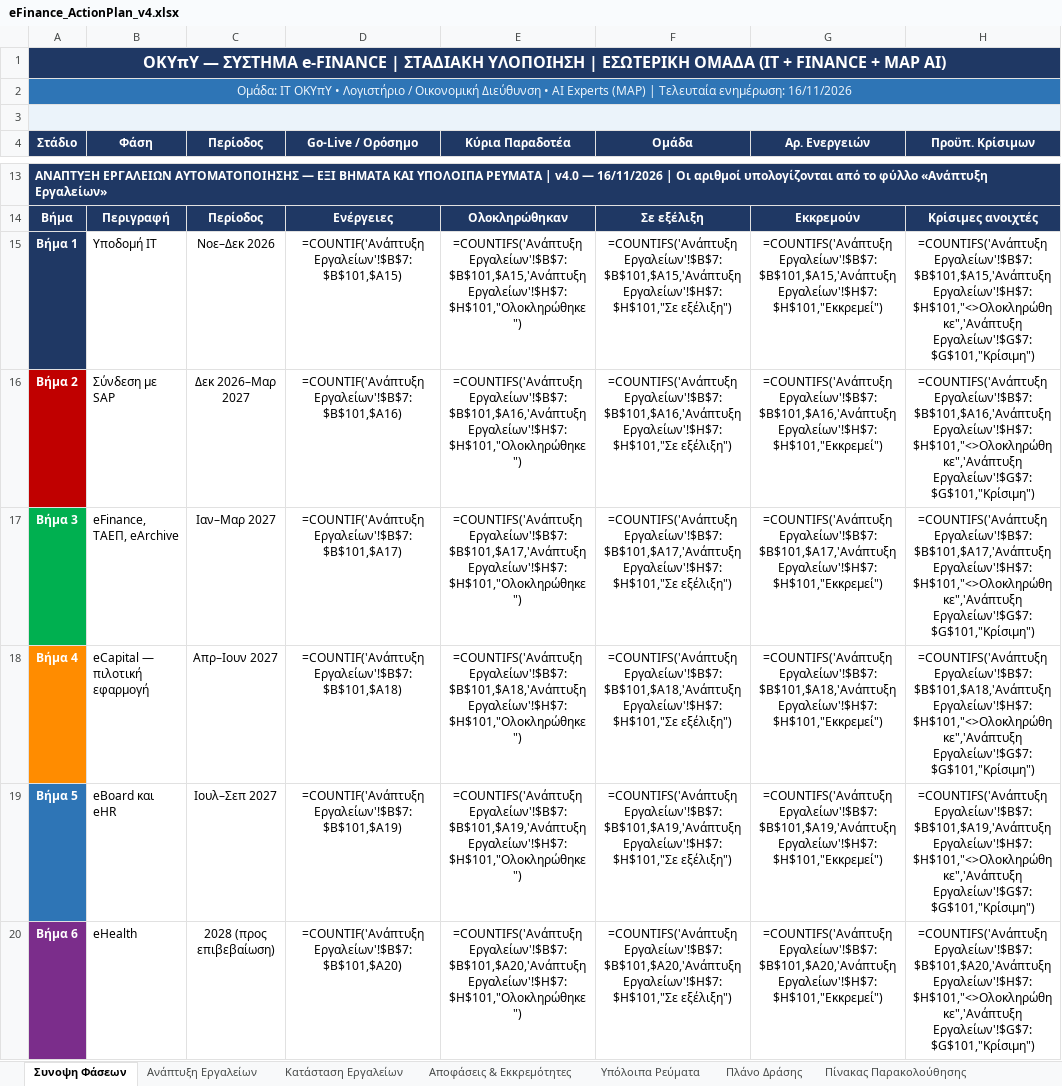
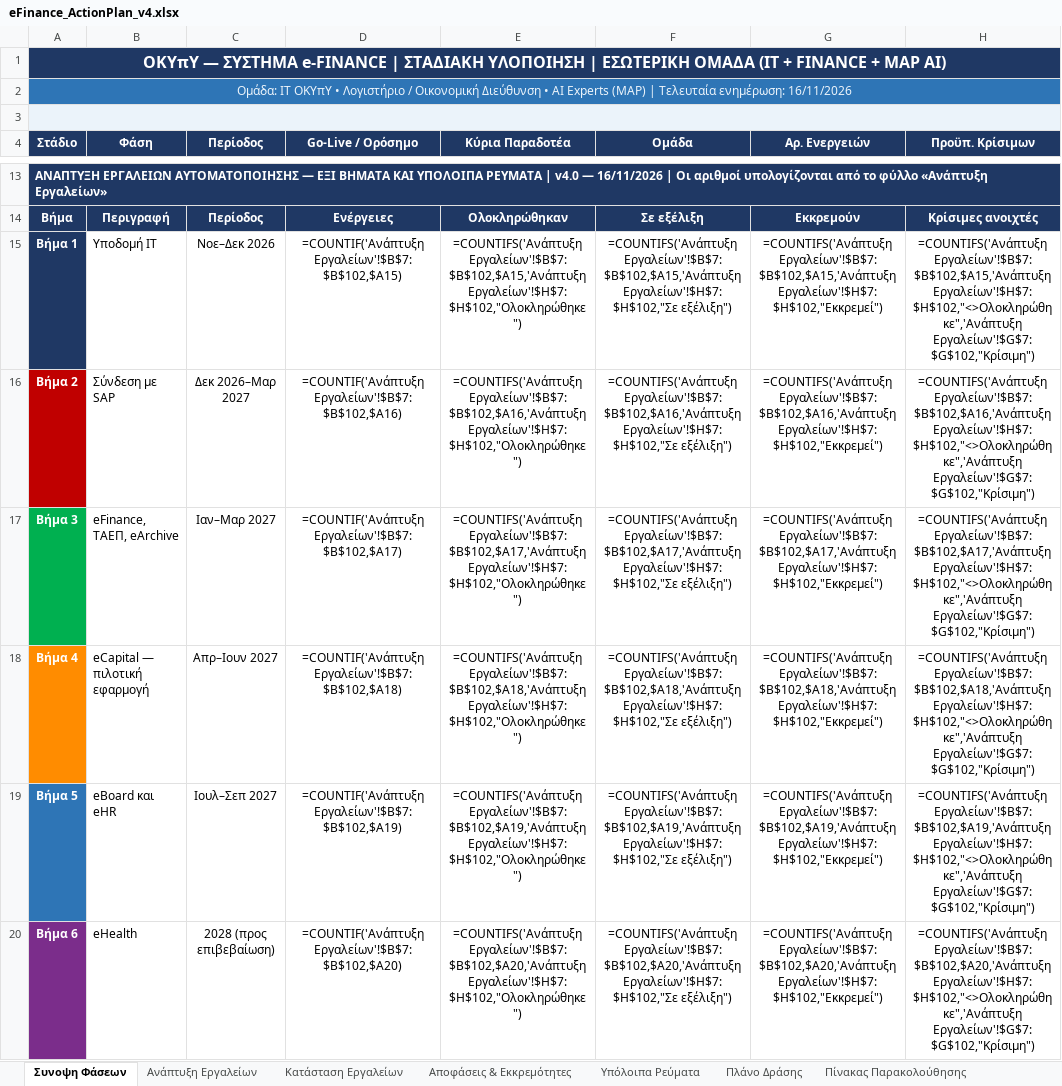
Before and after one commit to msouzou-debug/marsou, an Excel workbook: eFinance_ActionPlan_v4.xlsx, sheet Συνοψη Φάσεων, drawn as a sheet; only a part is shown, gaps mark what is left out; values as stored, in another font and other column widths than the file's, no borders; formulas without a stored value are shown as written; the diff covers the shown part only; the diff names each change by its address in the sheet, - before the commit and + after, or states it on an @@ line.

```diff
--- a/eFinance_ActionPlan_v4.xlsx (sheet Συνοψη Φάσεων)
+++ b/eFinance_ActionPlan_v4.xlsx (sheet Συνοψη Φάσεων)
-D15 (Go-Live / Ορόσημο): =COUNTIF('Ανάπτυξη Εργαλείων'!$B$7:$B$101,$A15)
+D15 (Go-Live / Ορόσημο): =COUNTIF('Ανάπτυξη Εργαλείων'!$B$7:$B$102,$A15)
-E15 (Κύρια Παραδοτέα): =COUNTIFS('Ανάπτυξη Εργαλείων'!$B$7:$B$101,$A15,'Ανάπτυξη Εργαλείων'!$H$7:$H$101,"Ολοκληρώθηκε")
+E15 (Κύρια Παραδοτέα): =COUNTIFS('Ανάπτυξη Εργαλείων'!$B$7:$B$102,$A15,'Ανάπτυξη Εργαλείων'!$H$7:$H$102,"Ολοκληρώθηκε")
-F15 (Ομάδα): =COUNTIFS('Ανάπτυξη Εργαλείων'!$B$7:$B$101,$A15,'Ανάπτυξη Εργαλείων'!$H$7:$H$101,"Σε εξέλιξη")
+F15 (Ομάδα): =COUNTIFS('Ανάπτυξη Εργαλείων'!$B$7:$B$102,$A15,'Ανάπτυξη Εργαλείων'!$H$7:$H$102,"Σε εξέλιξη")
-G15 (Αρ. Ενεργειών): =COUNTIFS('Ανάπτυξη Εργαλείων'!$B$7:$B$101,$A15,'Ανάπτυξη Εργαλείων'!$H$7:$H$101,"Εκκρεμεί")
+G15 (Αρ. Ενεργειών): =COUNTIFS('Ανάπτυξη Εργαλείων'!$B$7:$B$102,$A15,'Ανάπτυξη Εργαλείων'!$H$7:$H$102,"Εκκρεμεί")
-H15 (Προϋπ. Κρίσιμων): =COUNTIFS('Ανάπτυξη Εργαλείων'!$B$7:$B$101,$A15,'Ανάπτυξη Εργαλείων'!$H$7:$H$101,"<>Ολοκληρώθηκε",'Ανάπτυξη Εργαλείων'!$G$7:$G$101,"Κρίσιμη")
+H15 (Προϋπ. Κρίσιμων): =COUNTIFS('Ανάπτυξη Εργαλείων'!$B$7:$B$102,$A15,'Ανάπτυξη Εργαλείων'!$H$7:$H$102,"<>Ολοκληρώθηκε",'Ανάπτυξη Εργαλείων'!$G$7:$G$102,"Κρίσιμη")
-D16 (Go-Live / Ορόσημο): =COUNTIF('Ανάπτυξη Εργαλείων'!$B$7:$B$101,$A16)
+D16 (Go-Live / Ορόσημο): =COUNTIF('Ανάπτυξη Εργαλείων'!$B$7:$B$102,$A16)
-E16 (Κύρια Παραδοτέα): =COUNTIFS('Ανάπτυξη Εργαλείων'!$B$7:$B$101,$A16,'Ανάπτυξη Εργαλείων'!$H$7:$H$101,"Ολοκληρώθηκε")
+E16 (Κύρια Παραδοτέα): =COUNTIFS('Ανάπτυξη Εργαλείων'!$B$7:$B$102,$A16,'Ανάπτυξη Εργαλείων'!$H$7:$H$102,"Ολοκληρώθηκε")
-F16 (Ομάδα): =COUNTIFS('Ανάπτυξη Εργαλείων'!$B$7:$B$101,$A16,'Ανάπτυξη Εργαλείων'!$H$7:$H$101,"Σε εξέλιξη")
+F16 (Ομάδα): =COUNTIFS('Ανάπτυξη Εργαλείων'!$B$7:$B$102,$A16,'Ανάπτυξη Εργαλείων'!$H$7:$H$102,"Σε εξέλιξη")
-G16 (Αρ. Ενεργειών): =COUNTIFS('Ανάπτυξη Εργαλείων'!$B$7:$B$101,$A16,'Ανάπτυξη Εργαλείων'!$H$7:$H$101,"Εκκρεμεί")
+G16 (Αρ. Ενεργειών): =COUNTIFS('Ανάπτυξη Εργαλείων'!$B$7:$B$102,$A16,'Ανάπτυξη Εργαλείων'!$H$7:$H$102,"Εκκρεμεί")
-H16 (Προϋπ. Κρίσιμων): =COUNTIFS('Ανάπτυξη Εργαλείων'!$B$7:$B$101,$A16,'Ανάπτυξη Εργαλείων'!$H$7:$H$101,"<>Ολοκληρώθηκε",'Ανάπτυξη Εργαλείων'!$G$7:$G$101,"Κρίσιμη")
+H16 (Προϋπ. Κρίσιμων): =COUNTIFS('Ανάπτυξη Εργαλείων'!$B$7:$B$102,$A16,'Ανάπτυξη Εργαλείων'!$H$7:$H$102,"<>Ολοκληρώθηκε",'Ανάπτυξη Εργαλείων'!$G$7:$G$102,"Κρίσιμη")
-D17 (Go-Live / Ορόσημο): =COUNTIF('Ανάπτυξη Εργαλείων'!$B$7:$B$101,$A17)
+D17 (Go-Live / Ορόσημο): =COUNTIF('Ανάπτυξη Εργαλείων'!$B$7:$B$102,$A17)
-E17 (Κύρια Παραδοτέα): =COUNTIFS('Ανάπτυξη Εργαλείων'!$B$7:$B$101,$A17,'Ανάπτυξη Εργαλείων'!$H$7:$H$101,"Ολοκληρώθηκε")
+E17 (Κύρια Παραδοτέα): =COUNTIFS('Ανάπτυξη Εργαλείων'!$B$7:$B$102,$A17,'Ανάπτυξη Εργαλείων'!$H$7:$H$102,"Ολοκληρώθηκε")
-F17 (Ομάδα): =COUNTIFS('Ανάπτυξη Εργαλείων'!$B$7:$B$101,$A17,'Ανάπτυξη Εργαλείων'!$H$7:$H$101,"Σε εξέλιξη")
+F17 (Ομάδα): =COUNTIFS('Ανάπτυξη Εργαλείων'!$B$7:$B$102,$A17,'Ανάπτυξη Εργαλείων'!$H$7:$H$102,"Σε εξέλιξη")
-G17 (Αρ. Ενεργειών): =COUNTIFS('Ανάπτυξη Εργαλείων'!$B$7:$B$101,$A17,'Ανάπτυξη Εργαλείων'!$H$7:$H$101,"Εκκρεμεί")
+G17 (Αρ. Ενεργειών): =COUNTIFS('Ανάπτυξη Εργαλείων'!$B$7:$B$102,$A17,'Ανάπτυξη Εργαλείων'!$H$7:$H$102,"Εκκρεμεί")
-H17 (Προϋπ. Κρίσιμων): =COUNTIFS('Ανάπτυξη Εργαλείων'!$B$7:$B$101,$A17,'Ανάπτυξη Εργαλείων'!$H$7:$H$101,"<>Ολοκληρώθηκε",'Ανάπτυξη Εργαλείων'!$G$7:$G$101,"Κρίσιμη")
+H17 (Προϋπ. Κρίσιμων): =COUNTIFS('Ανάπτυξη Εργαλείων'!$B$7:$B$102,$A17,'Ανάπτυξη Εργαλείων'!$H$7:$H$102,"<>Ολοκληρώθηκε",'Ανάπτυξη Εργαλείων'!$G$7:$G$102,"Κρίσιμη")
-D18 (Go-Live / Ορόσημο): =COUNTIF('Ανάπτυξη Εργαλείων'!$B$7:$B$101,$A18)
+D18 (Go-Live / Ορόσημο): =COUNTIF('Ανάπτυξη Εργαλείων'!$B$7:$B$102,$A18)
-E18 (Κύρια Παραδοτέα): =COUNTIFS('Ανάπτυξη Εργαλείων'!$B$7:$B$101,$A18,'Ανάπτυξη Εργαλείων'!$H$7:$H$101,"Ολοκληρώθηκε")
+E18 (Κύρια Παραδοτέα): =COUNTIFS('Ανάπτυξη Εργαλείων'!$B$7:$B$102,$A18,'Ανάπτυξη Εργαλείων'!$H$7:$H$102,"Ολοκληρώθηκε")
-F18 (Ομάδα): =COUNTIFS('Ανάπτυξη Εργαλείων'!$B$7:$B$101,$A18,'Ανάπτυξη Εργαλείων'!$H$7:$H$101,"Σε εξέλιξη")
+F18 (Ομάδα): =COUNTIFS('Ανάπτυξη Εργαλείων'!$B$7:$B$102,$A18,'Ανάπτυξη Εργαλείων'!$H$7:$H$102,"Σε εξέλιξη")
-G18 (Αρ. Ενεργειών): =COUNTIFS('Ανάπτυξη Εργαλείων'!$B$7:$B$101,$A18,'Ανάπτυξη Εργαλείων'!$H$7:$H$101,"Εκκρεμεί")
+G18 (Αρ. Ενεργειών): =COUNTIFS('Ανάπτυξη Εργαλείων'!$B$7:$B$102,$A18,'Ανάπτυξη Εργαλείων'!$H$7:$H$102,"Εκκρεμεί")
-H18 (Προϋπ. Κρίσιμων): =COUNTIFS('Ανάπτυξη Εργαλείων'!$B$7:$B$101,$A18,'Ανάπτυξη Εργαλείων'!$H$7:$H$101,"<>Ολοκληρώθηκε",'Ανάπτυξη Εργαλείων'!$G$7:$G$101,"Κρίσιμη")
+H18 (Προϋπ. Κρίσιμων): =COUNTIFS('Ανάπτυξη Εργαλείων'!$B$7:$B$102,$A18,'Ανάπτυξη Εργαλείων'!$H$7:$H$102,"<>Ολοκληρώθηκε",'Ανάπτυξη Εργαλείων'!$G$7:$G$102,"Κρίσιμη")
-D19 (Go-Live / Ορόσημο): =COUNTIF('Ανάπτυξη Εργαλείων'!$B$7:$B$101,$A19)
+D19 (Go-Live / Ορόσημο): =COUNTIF('Ανάπτυξη Εργαλείων'!$B$7:$B$102,$A19)
-E19 (Κύρια Παραδοτέα): =COUNTIFS('Ανάπτυξη Εργαλείων'!$B$7:$B$101,$A19,'Ανάπτυξη Εργαλείων'!$H$7:$H$101,"Ολοκληρώθηκε")
+E19 (Κύρια Παραδοτέα): =COUNTIFS('Ανάπτυξη Εργαλείων'!$B$7:$B$102,$A19,'Ανάπτυξη Εργαλείων'!$H$7:$H$102,"Ολοκληρώθηκε")
-F19 (Ομάδα): =COUNTIFS('Ανάπτυξη Εργαλείων'!$B$7:$B$101,$A19,'Ανάπτυξη Εργαλείων'!$H$7:$H$101,"Σε εξέλιξη")
+F19 (Ομάδα): =COUNTIFS('Ανάπτυξη Εργαλείων'!$B$7:$B$102,$A19,'Ανάπτυξη Εργαλείων'!$H$7:$H$102,"Σε εξέλιξη")
-G19 (Αρ. Ενεργειών): =COUNTIFS('Ανάπτυξη Εργαλείων'!$B$7:$B$101,$A19,'Ανάπτυξη Εργαλείων'!$H$7:$H$101,"Εκκρεμεί")
+G19 (Αρ. Ενεργειών): =COUNTIFS('Ανάπτυξη Εργαλείων'!$B$7:$B$102,$A19,'Ανάπτυξη Εργαλείων'!$H$7:$H$102,"Εκκρεμεί")
-H19 (Προϋπ. Κρίσιμων): =COUNTIFS('Ανάπτυξη Εργαλείων'!$B$7:$B$101,$A19,'Ανάπτυξη Εργαλείων'!$H$7:$H$101,"<>Ολοκληρώθηκε",'Ανάπτυξη Εργαλείων'!$G$7:$G$101,"Κρίσιμη")
+H19 (Προϋπ. Κρίσιμων): =COUNTIFS('Ανάπτυξη Εργαλείων'!$B$7:$B$102,$A19,'Ανάπτυξη Εργαλείων'!$H$7:$H$102,"<>Ολοκληρώθηκε",'Ανάπτυξη Εργαλείων'!$G$7:$G$102,"Κρίσιμη")
-D20 (Go-Live / Ορόσημο): =COUNTIF('Ανάπτυξη Εργαλείων'!$B$7:$B$101,$A20)
+D20 (Go-Live / Ορόσημο): =COUNTIF('Ανάπτυξη Εργαλείων'!$B$7:$B$102,$A20)
-E20 (Κύρια Παραδοτέα): =COUNTIFS('Ανάπτυξη Εργαλείων'!$B$7:$B$101,$A20,'Ανάπτυξη Εργαλείων'!$H$7:$H$101,"Ολοκληρώθηκε")
+E20 (Κύρια Παραδοτέα): =COUNTIFS('Ανάπτυξη Εργαλείων'!$B$7:$B$102,$A20,'Ανάπτυξη Εργαλείων'!$H$7:$H$102,"Ολοκληρώθηκε")
-F20 (Ομάδα): =COUNTIFS('Ανάπτυξη Εργαλείων'!$B$7:$B$101,$A20,'Ανάπτυξη Εργαλείων'!$H$7:$H$101,"Σε εξέλιξη")
+F20 (Ομάδα): =COUNTIFS('Ανάπτυξη Εργαλείων'!$B$7:$B$102,$A20,'Ανάπτυξη Εργαλείων'!$H$7:$H$102,"Σε εξέλιξη")
-G20 (Αρ. Ενεργειών): =COUNTIFS('Ανάπτυξη Εργαλείων'!$B$7:$B$101,$A20,'Ανάπτυξη Εργαλείων'!$H$7:$H$101,"Εκκρεμεί")
+G20 (Αρ. Ενεργειών): =COUNTIFS('Ανάπτυξη Εργαλείων'!$B$7:$B$102,$A20,'Ανάπτυξη Εργαλείων'!$H$7:$H$102,"Εκκρεμεί")
-H20 (Προϋπ. Κρίσιμων): =COUNTIFS('Ανάπτυξη Εργαλείων'!$B$7:$B$101,$A20,'Ανάπτυξη Εργαλείων'!$H$7:$H$101,"<>Ολοκληρώθηκε",'Ανάπτυξη Εργαλείων'!$G$7:$G$101,"Κρίσιμη")
+H20 (Προϋπ. Κρίσιμων): =COUNTIFS('Ανάπτυξη Εργαλείων'!$B$7:$B$102,$A20,'Ανάπτυξη Εργαλείων'!$H$7:$H$102,"<>Ολοκληρώθηκε",'Ανάπτυξη Εργαλείων'!$G$7:$G$102,"Κρίσιμη")
```
Also changed, not shown: 6 edited cells elsewhere in this sheet, sheet Κατάσταση Εργαλείων, sheet Ανάπτυξη Εργαλείων, sheet Αποφάσεις & Εκκρεμότητες.
